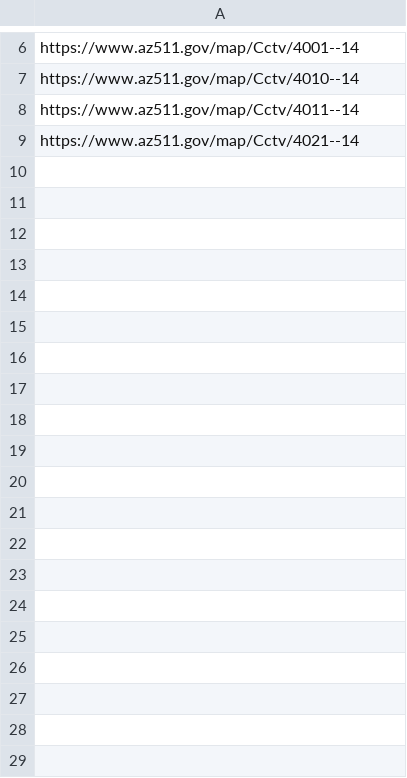
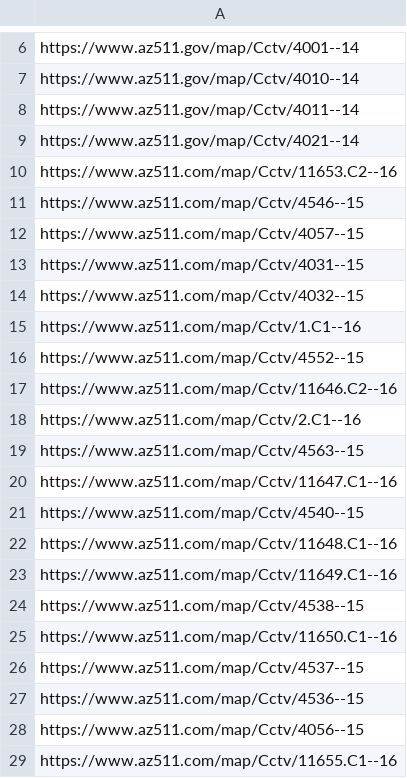
Before and after one commit to StateDocuments/Arizona, a CSV file: trafficCameras.csv, drawn as a sheet; only a part is shown, gaps mark what is left out; the diff covers the shown part only.

Commit message:
Update trafficCameras.csv

```diff
--- a/trafficCameras.csv
+++ b/trafficCameras.csv
@@ -9 +9,21 @@ https://www.az511.gov/map/Cctv/4011--14
 https://www.az511.gov/map/Cctv/4021--14
+https://www.az511.com/map/Cctv/11653.C2--16
+https://www.az511.com/map/Cctv/4546--15
+https://www.az511.com/map/Cctv/4057--15
+https://www.az511.com/map/Cctv/4031--15
+https://www.az511.com/map/Cctv/4032--15
+https://www.az511.com/map/Cctv/1.C1--16
+https://www.az511.com/map/Cctv/4552--15
+https://www.az511.com/map/Cctv/11646.C2--16
+https://www.az511.com/map/Cctv/2.C1--16
+https://www.az511.com/map/Cctv/4563--15
+https://www.az511.com/map/Cctv/11647.C1--16
+https://www.az511.com/map/Cctv/4540--15
+https://www.az511.com/map/Cctv/11648.C1--16
+https://www.az511.com/map/Cctv/11649.C1--16
+https://www.az511.com/map/Cctv/4538--15
+https://www.az511.com/map/Cctv/11650.C1--16
+https://www.az511.com/map/Cctv/4537--15
+https://www.az511.com/map/Cctv/4536--15
+https://www.az511.com/map/Cctv/4056--15
+https://www.az511.com/map/Cctv/11655.C1--16
```
Also changed, not shown: 11 added rows elsewhere in this file.
